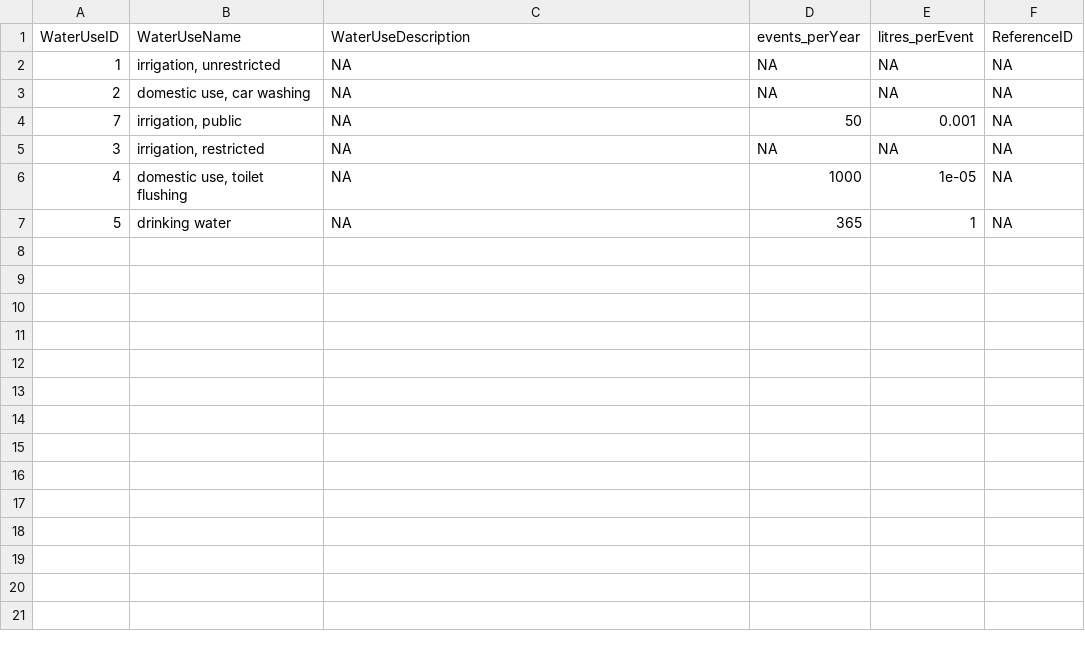
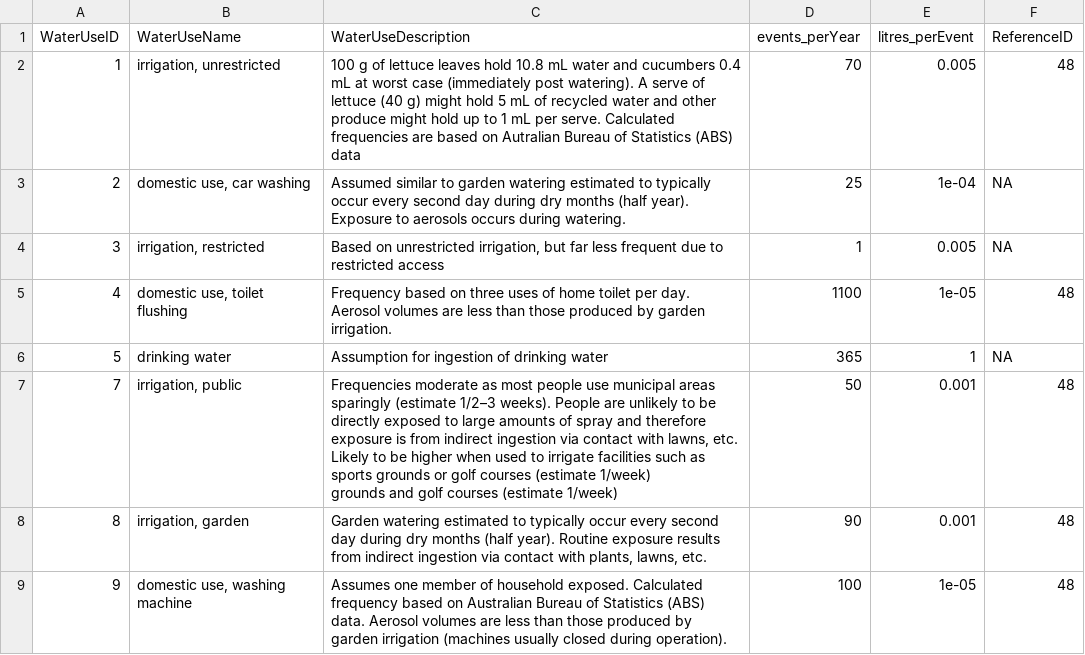
Before and after one commit to KWB-R/qmra.db, a CSV file: qmra-db_accdb/tbl_ingestion.csv, drawn as a sheet; removed rows and columns are numbered as before the commit, all else as after; ↵ is a line break in a cell; the diff names each change by its address in the sheet, - before the commit and + after, or states it on an @@ line.

```diff
--- a/qmra-db_accdb/tbl_ingestion.csv
+++ b/qmra-db_accdb/tbl_ingestion.csv
-C2 (WaterUseDescription): NA
+C2 (WaterUseDescription): 100 g of lettuce leaves hold 10.8 mL water and cucumbers 0.4 mL at worst case (immediately post watering). A serve of lettuce (40 g) might hold 5 mL of recycled water and other produce might hold up to 1 mL per serve. Calculated frequencies are based on Autralian Bureau of Statistics (ABS) data
-D2 (events_perYear): NA
+D2 (events_perYear): 70
-E2 (litres_perEvent): NA
+E2 (litres_perEvent): 0.005
-F2 (ReferenceID): NA
+F2 (ReferenceID): 48
-C3 (WaterUseDescription): NA
+C3 (WaterUseDescription): Assumed similar to garden watering estimated to typically occur every second day during dry months (half year). Exposure to aerosols occurs during watering.
-D3 (events_perYear): NA
+D3 (events_perYear): 25
-E3 (litres_perEvent): NA
+E3 (litres_perEvent): 1e-04
-row 4: 7 | irrigation, public | NA | 50 | 0.001 | NA
-C4 (WaterUseDescription): NA
+C4 (WaterUseDescription): Based on unrestricted irrigation, but far less frequent due to restricted access
-D4 (events_perYear): NA
+D4 (events_perYear): 1
-E4 (litres_perEvent): NA
+E4 (litres_perEvent): 0.005
-C5 (WaterUseDescription): NA
+C5 (WaterUseDescription): Frequency based on three uses of home toilet per day. Aerosol volumes are less than those produced by garden irrigation.
-D5 (events_perYear): 1000
+D5 (events_perYear): 1100
-F5 (ReferenceID): NA
+F5 (ReferenceID): 48
-C6 (WaterUseDescription): NA
+C6 (WaterUseDescription): Assumption for ingestion of drinking water
+row 7: 7 | irrigation, public | Frequencies moderate as most people use municipal areas sparingly (estimate 1/2–3 weeks). People are unlikely to be directly exposed to large amounts of spray and therefore exposure is from indirect ingestion via contact with lawns, etc. Likely to be higher when used to irrigate facilities such as sports grounds or golf courses (estimate 1/week) ↵ grounds and golf courses (estimate 1/week) | 50 | 0.001 | 48
+row 8: 8 | irrigation, garden | Garden watering estimated to typically occur every second day during dry months (half year). Routine exposure results from indirect ingestion via contact with plants, lawns, etc. | 90 | 0.001 | 48
+row 9: 9 | domestic use, washing machine | Assumes one member of household exposed. Calculated frequency based on Australian Bureau of Statistics (ABS) data. Aerosol volumes are less than those produced by garden irrigation (machines usually closed during operation). | 100 | 1e-05 | 48
```
Also changed, not shown: qmra-db_accdb/qry_treatmentRemovals.csv, qmra-db_accdb/tbl_inflow.csv, 9 other files.
